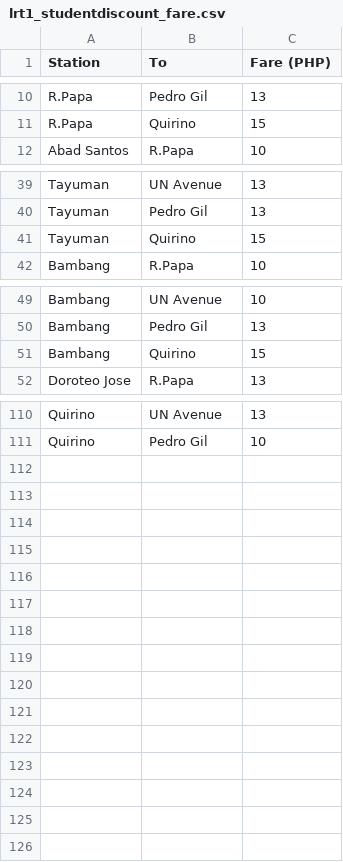
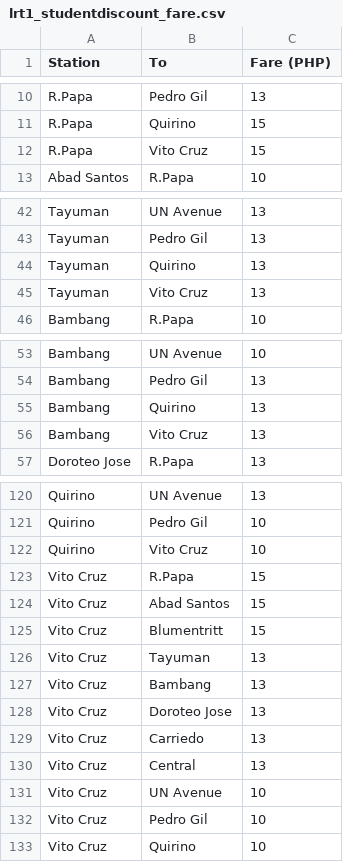
Before and after one commit to BGrazer/Maiway, a CSV file: maiwayapp/backend/lrt1_studentdiscount_fare.csv, drawn as a sheet; only a part is shown, gaps mark what is left out; the diff covers the shown part only.

```diff
--- a/maiwayapp/backend/lrt1_studentdiscount_fare.csv
+++ b/maiwayapp/backend/lrt1_studentdiscount_fare.csv
@@ -11,2 +11,3 @@ R.Papa,Pedro Gil,13
 R.Papa,Quirino,15
+R.Papa,Vito Cruz,15
 Abad Santos,R.Papa,10
@@ -40,3 +43,4 @@ Tayuman,UN Avenue,13
 Tayuman,Pedro Gil,13
-Tayuman,Quirino,15
+Tayuman,Quirino,13
+Tayuman,Vito Cruz,13
 Bambang,R.Papa,10
@@ -50,3 +54,4 @@ Bambang,UN Avenue,10
 Bambang,Pedro Gil,13
-Bambang,Quirino,15
+Bambang,Quirino,13
+Bambang,Vito Cruz,13
 Doroteo Jose,R.Papa,13
@@ -111 +121,13 @@ Quirino,UN Avenue,13
 Quirino,Pedro Gil,10
+Quirino,Vito Cruz,10
+Vito Cruz,R.Papa,15
+Vito Cruz,Abad Santos,15
+Vito Cruz,Blumentritt,15
+Vito Cruz,Tayuman,13
+Vito Cruz,Bambang,13
+Vito Cruz,Doroteo Jose,13
+Vito Cruz,Carriedo,13
+Vito Cruz,Central,13
+Vito Cruz,UN Avenue,10
+Vito Cruz,Pedro Gil,10
+Vito Cruz,Quirino,10
```
Also changed, not shown: 7 added rows and 1 edited cell elsewhere in this file, maiwayapp/backend/lrt1_single_journey_fare.csv, maiwayapp/backend/lrt1_stored_valuecard_fare.csv.
